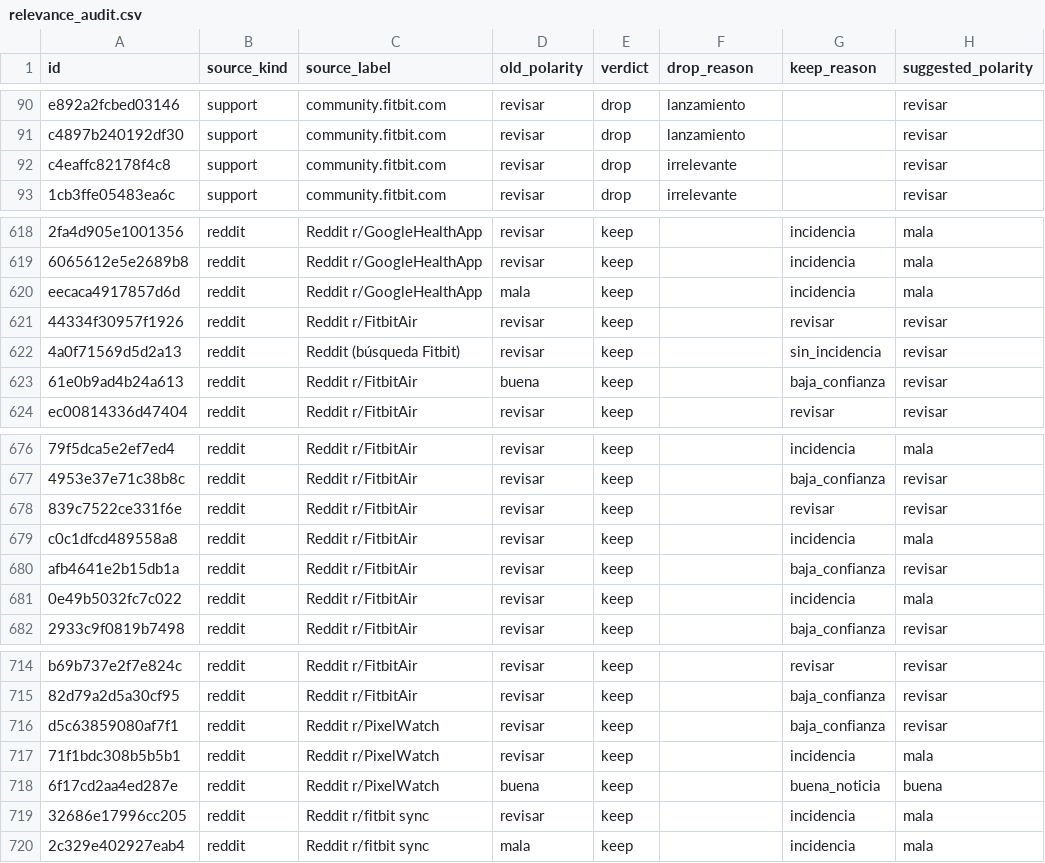
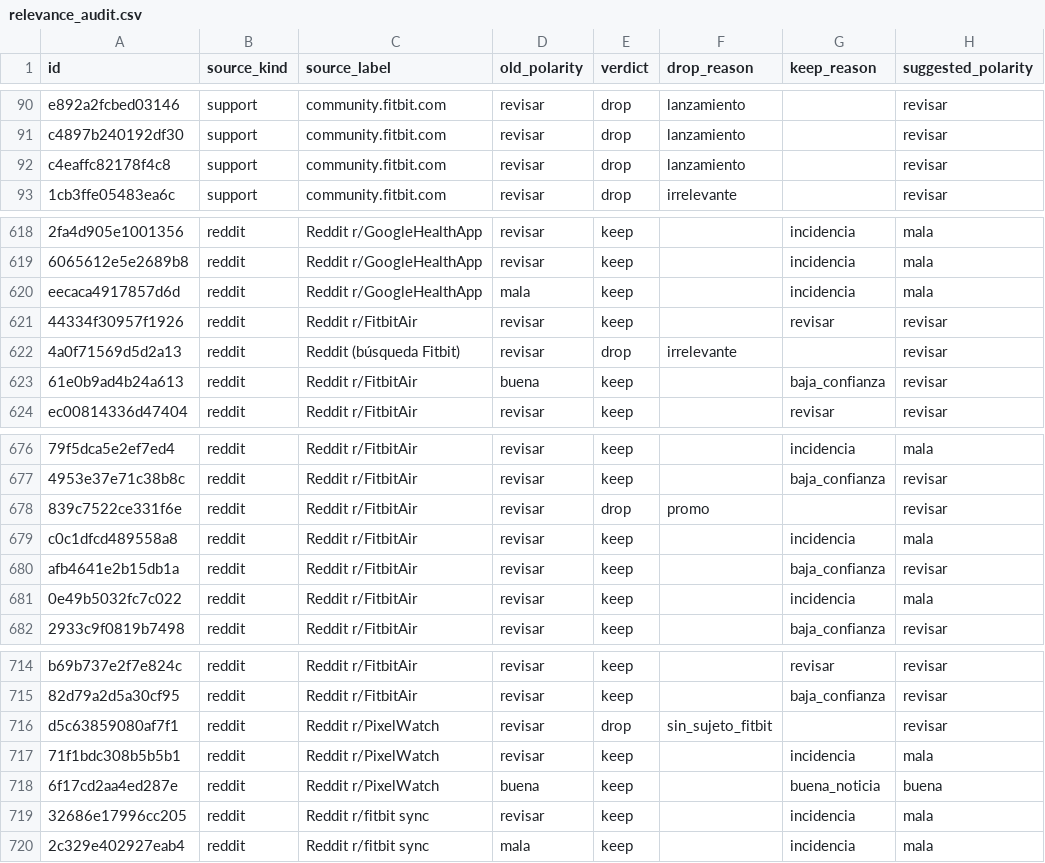
Before and after one commit to itravaglino/scraper, a CSV file: reports/relevance_audit.csv, drawn as a sheet; only a part is shown, gaps mark what is left out; the diff covers the shown part only; the diff names each change by its address in the sheet, - before the commit and + after, or states it on an @@ line.

```diff
--- a/reports/relevance_audit.csv
+++ b/reports/relevance_audit.csv
-F92 (drop_reason): irrelevante
+F92 (drop_reason): lanzamiento
-E622 (verdict): keep
+E622 (verdict): drop
-F622 (drop_reason): (empty)
+F622 (drop_reason): irrelevante
-G622 (keep_reason): sin_incidencia
+G622 (keep_reason): (empty)
-E678 (verdict): keep
+E678 (verdict): drop
-F678 (drop_reason): (empty)
+F678 (drop_reason): promo
-G678 (keep_reason): revisar
+G678 (keep_reason): (empty)
-E716 (verdict): keep
+E716 (verdict): drop
-F716 (drop_reason): (empty)
+F716 (drop_reason): sin_sujeto_fitbit
-G716 (keep_reason): baja_confianza
+G716 (keep_reason): (empty)
```
Also changed, not shown: 34 edited cells elsewhere in this file, reports/relevance_audit_by_source.csv, 17 other files.
